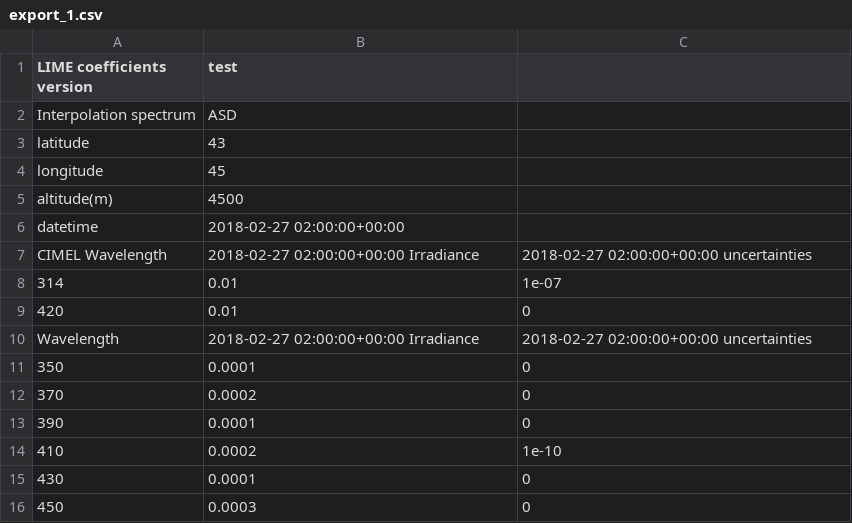
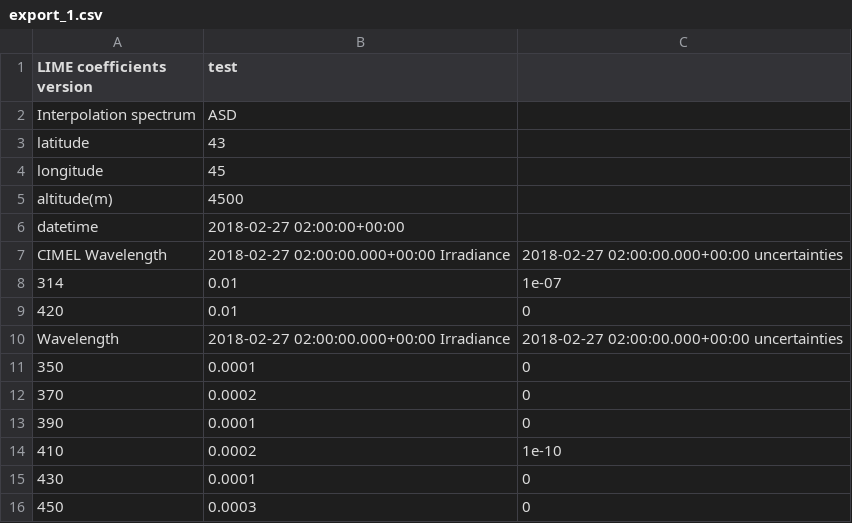
Before and after one commit to LIME-ESA/lime_tbx, a CSV file: test_files/csv/export_1.csv, drawn as a sheet.

```diff
--- a/test_files/csv/export_1.csv
+++ b/test_files/csv/export_1.csv
@@ -6,6 +6,6 @@ altitude(m),4500
 datetime,2018-02-27 02:00:00+00:00
-CIMEL Wavelength,2018-02-27 02:00:00+00:00 Irradiance,2018-02-27 02:00:00+00:00 uncertainties
+CIMEL Wavelength,2018-02-27 02:00:00.000+00:00 Irradiance,2018-02-27 02:00:00.000+00:00 uncertainties
 314,0.01,1e-07
 420,0.01,0
-Wavelength,2018-02-27 02:00:00+00:00 Irradiance,2018-02-27 02:00:00+00:00 uncertainties
+Wavelength,2018-02-27 02:00:00.000+00:00 Irradiance,2018-02-27 02:00:00.000+00:00 uncertainties
 350,0.0001,0
```
Also changed, not shown: test_files/csv/export_3.csv, test_files/csv/export_4.csv, 5 other files.
